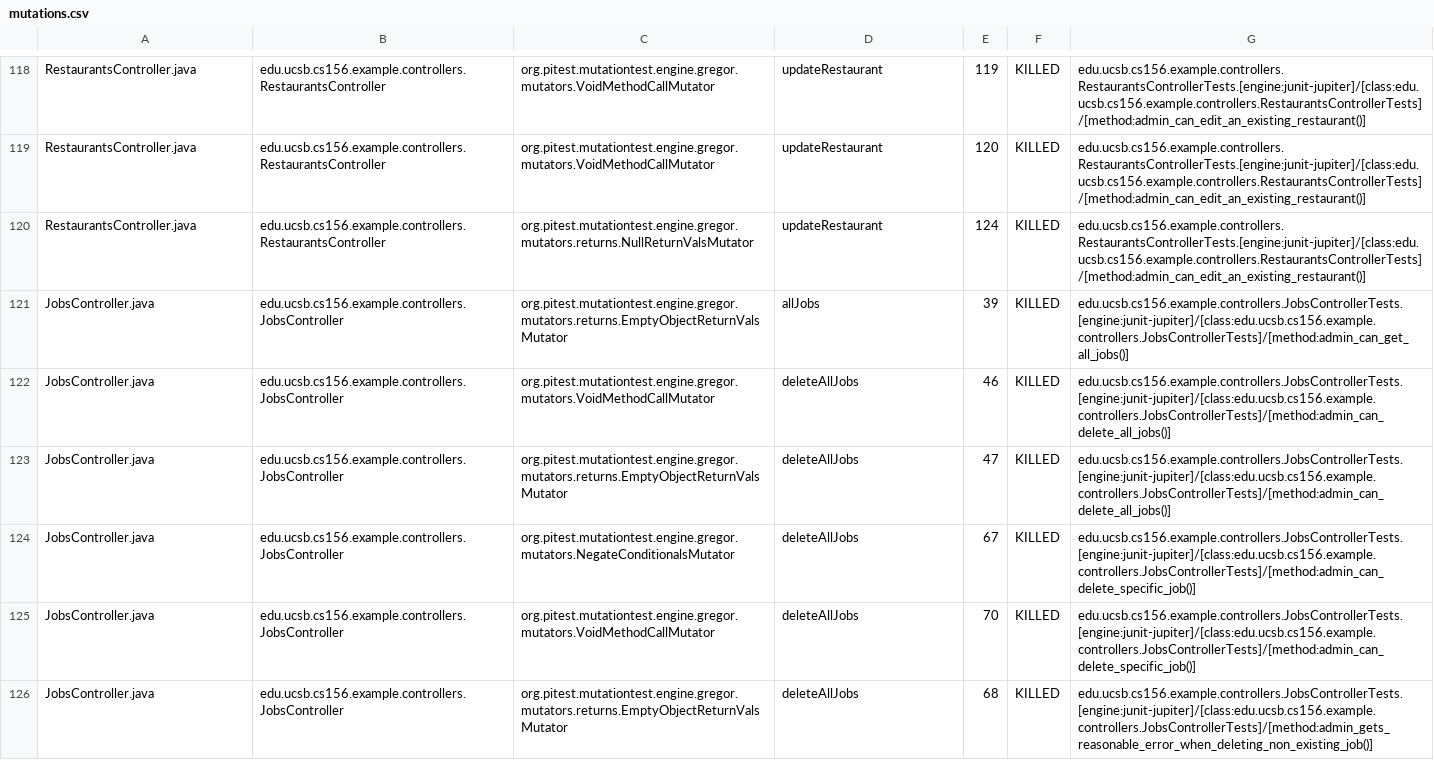
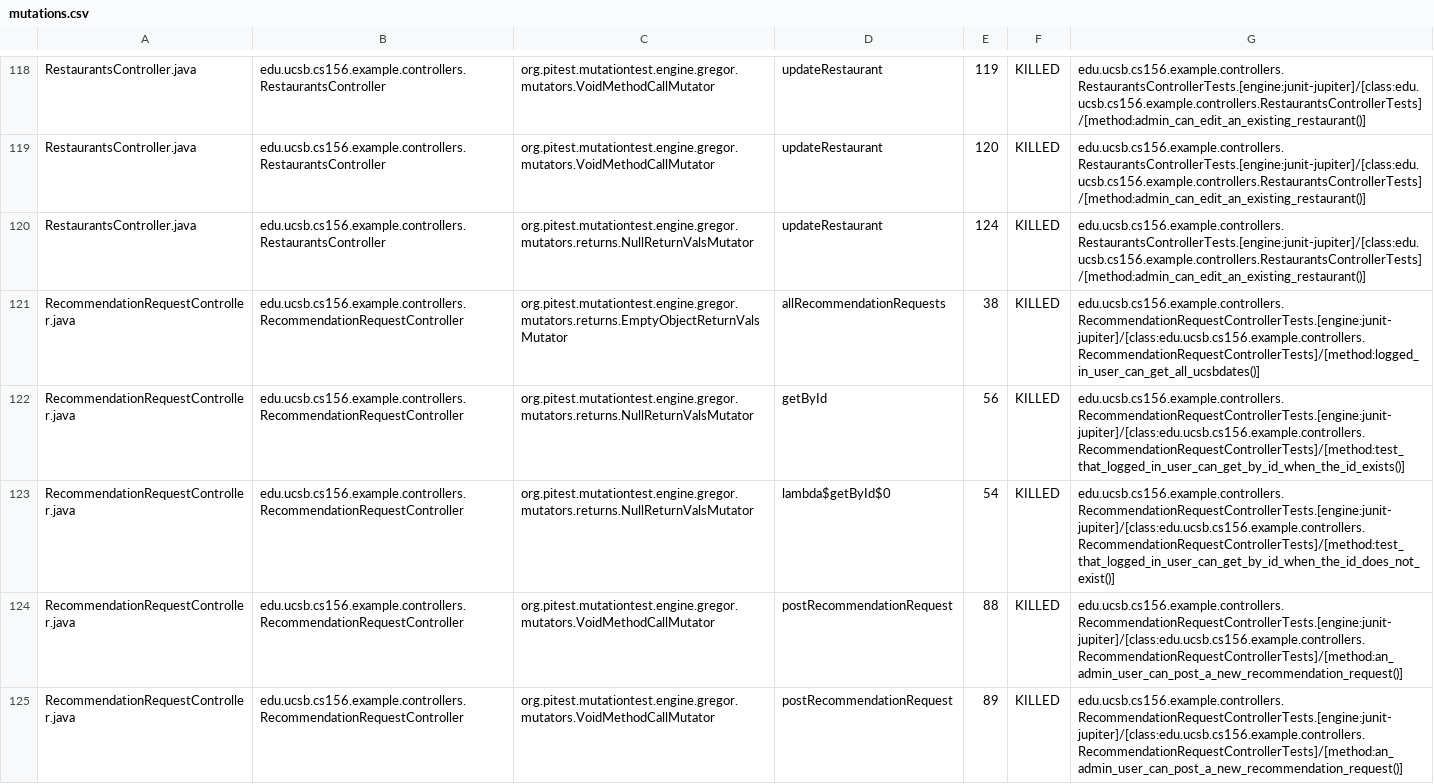
Before and after one commit to ucsb-cs156-f26/team01-f26-02, a CSV file: prs/63/pitest/mutations.csv, drawn as a sheet; only a part is shown, gaps mark what is left out; the shorter side is filled out with more unchanged rows; the diff covers the shown part only.

Commit message:
Deploying to gh-pages from @ ucsb-cs156-f26/team01-f26-02@25dfdb7370c277a5b07ddc40758a8e21d6f21745 🚀

```diff
--- a/prs/63/pitest/mutations.csv
+++ b/prs/63/pitest/mutations.csv
@@ -120 +120,6 @@ RestaurantsController.java,edu.ucsb.cs156.example.controllers.RestaurantsControl
 RestaurantsController.java,edu.ucsb.cs156.example.controllers.RestaurantsController,org.pitest.mutationtest.engine.gregor.mutators.returns.NullReturnValsMutator,updateRestaurant,124,KILLED,edu.ucsb.cs156.example.controllers.RestaurantsControllerTests.[engine:junit-jupiter]/[class:edu.ucsb.cs156.example.controllers.RestaurantsControllerTests]/[method:admin_can_edit_an_existing_restaurant()]
+RecommendationRequestController.java,edu.ucsb.cs156.example.controllers.RecommendationRequestController,org.pitest.mutationtest.engine.gregor.mutators.returns.EmptyObjectReturnValsMutator,allRecommendationRequests,38,KILLED,edu.ucsb.cs156.example.controllers.RecommendationRequestControllerTests.[engine:junit-jupiter]/[class:edu.ucsb.cs156.example.controllers.RecommendationRequestControllerTests]/[method:logged_in_user_can_get_all_ucsbdates()]
+RecommendationRequestController.java,edu.ucsb.cs156.example.controllers.RecommendationRequestController,org.pitest.mutationtest.engine.gregor.mutators.returns.NullReturnValsMutator,getById,56,KILLED,edu.ucsb.cs156.example.controllers.RecommendationRequestControllerTests.[engine:junit-jupiter]/[class:edu.ucsb.cs156.example.controllers.RecommendationRequestControllerTests]/[method:test_that_logged_in_user_can_get_by_id_when_the_id_exists()]
+RecommendationRequestController.java,edu.ucsb.cs156.example.controllers.RecommendationRequestController,org.pitest.mutationtest.engine.gregor.mutators.returns.NullReturnValsMutator,lambda$getById$0,54,KILLED,edu.ucsb.cs156.example.controllers.RecommendationRequestControllerTests.[engine:junit-jupiter]/[class:edu.ucsb.cs156.example.controllers.RecommendationRequestControllerTests]/[method:test_that_logged_in_user_can_get_by_id_when_the_id_does_not_exist()]
+RecommendationRequestController.java,edu.ucsb.cs156.example.controllers.RecommendationRequestController,org.pitest.mutationtest.engine.gregor.mutators.VoidMethodCallMutator,postRecommendationRequest,88,KILLED,edu.ucsb.cs156.example.controllers.RecommendationRequestControllerTests.[engine:junit-jupiter]/[class:edu.ucsb.cs156.example.controllers.RecommendationRequestControllerTests]/[method:an_admin_user_can_post_a_new_recommendation_request()]
+RecommendationRequestController.java,edu.ucsb.cs156.example.controllers.RecommendationRequestController,org.pitest.mutationtest.engine.gregor.mutators.VoidMethodCallMutator,postRecommendationRequest,89,KILLED,edu.ucsb.cs156.example.controllers.RecommendationRequestControllerTests.[engine:junit-jupiter]/[class:edu.ucsb.cs156.example.controllers.RecommendationRequestControllerTests]/[method:an_admin_user_can_post_a_new_recommendation_request()]
```
Also changed, not shown: 5 added rows, 8 removed rows and 1 edited cell elsewhere in this file, 24 other files.
